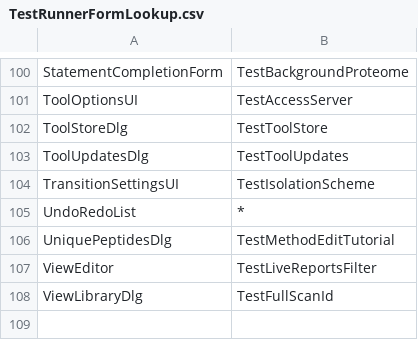
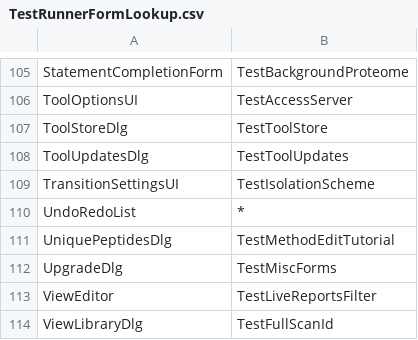
Before and after one commit to tomas-pluskal/pwiz, a CSV file: pwiz/pwiz_tools/Skyline/TestRunner/TestRunnerFormLookup.csv, drawn as a sheet; only a part is shown, gaps mark what is left out; the diff covers the shown part only.

Commit message:
Skyline: Add to tests to complete coverage of forms for localizers

```diff
--- a/pwiz/pwiz_tools/Skyline/TestRunner/TestRunnerFormLookup.csv
+++ b/pwiz/pwiz_tools/Skyline/TestRunner/TestRunnerFormLookup.csv
@@ -106,2 +111,3 @@ UndoRedoList,*
 UniquePeptidesDlg,TestMethodEditTutorial
+UpgradeDlg,TestMiscForms
 ViewEditor,TestLiveReportsFilter
```
Also changed, not shown: 5 added rows elsewhere in this file, 25 other files.
